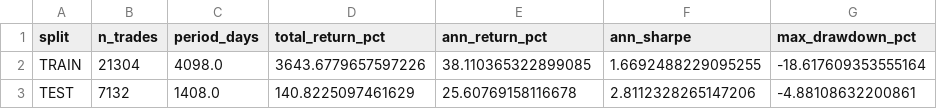
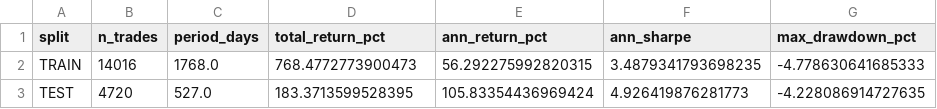
Before and after one commit to evan7646-cloud/bollinger_meanreversion_equities, a CSV file: residual_alpha_results/phase7_pooled_full_cost.csv, drawn as a sheet.

```diff
--- a/residual_alpha_results/phase7_pooled_full_cost.csv
+++ b/residual_alpha_results/phase7_pooled_full_cost.csv
@@ -1,3 +1,3 @@
 split,n_trades,period_days,total_return_pct,ann_return_pct,ann_sharpe,max_drawdown_pct
-TRAIN,21304,4098.0,3643.6779657597226,38.110365322899085,1.6692488229095255,-18.617609353555164
-TEST,7132,1408.0,140.8225097461629,25.60769158116678,2.8112328265147206,-4.88108632200861
+TRAIN,14016,1768.0,768.4772773900473,56.292275992820315,3.4879341793698235,-4.778630641685333
+TEST,4720,527.0,183.3713599528395,105.83354436969424,4.926419876281773,-4.228086914727635
```
Also changed, not shown: residual_alpha_results/phase7_final_list_full_cost.csv, residual_alpha_results/phase8_pooled_swap_cost.csv, 9 other files.
